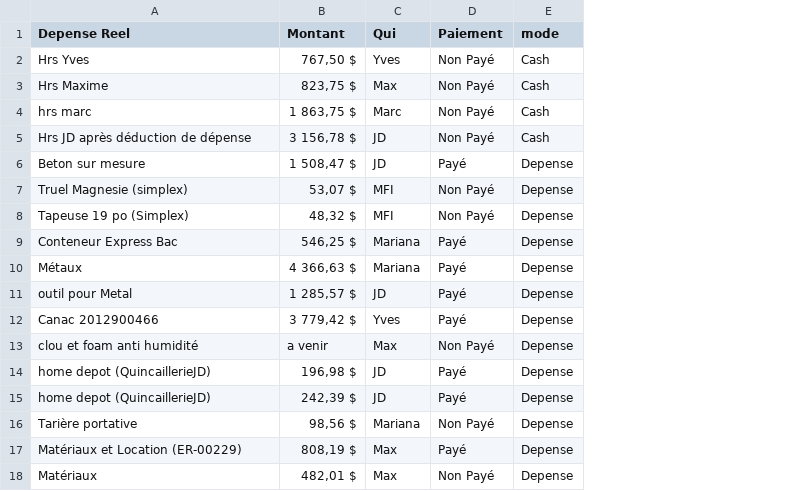
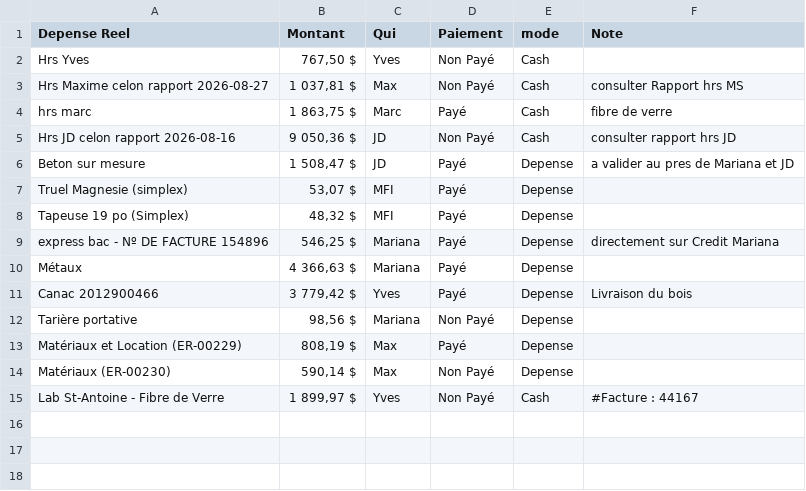
Before and after one commit to maximesavard-hue/mariana-dashboard, a CSV file: budget.csv, drawn as a sheet; removed rows and columns are numbered as before the commit, all else as after; the diff names each change by its address in the sheet, - before the commit and + after, or states it on an @@ line.

```diff
--- a/budget.csv
+++ b/budget.csv
+column F (Note), rows 3-11: consulter Rapport hrs MS | fibre de verre | consulter rapport hrs JD | a valider au pres de Mariana et JD |  |  | directement sur Credit Mariana |  | Livraison du bois
-A3 (Depense Reel): Hrs Maxime
+A3 (Depense Reel): Hrs Maxime celon rapport 2026-08-27
-B3 (Montant): 823,75 $
+B3 (Montant): 1 037,81 $
-D4 (Paiement): Non Payé
+D4 (Paiement): Payé
-A5 (Depense Reel): Hrs JD après déduction de dépense
+A5 (Depense Reel): Hrs JD celon rapport 2026-08-16
-B5 (Montant): 3 156,78 $
+B5 (Montant): 9 050,36 $
-D7:D8 (Paiement): Non Payé
+D7:D8 (Paiement): Payé
-A9 (Depense Reel): Conteneur Express Bac
+A9 (Depense Reel): express bac - Nº DE FACTURE 154896
-row 11: outil pour Metal | 1 285,57 $ | JD | Payé | Depense
-row 13: clou et foam anti humidité | a venir | Max | Non Payé | Depense
-row 14: home depot (QuincaillerieJD) | 196,98 $ | JD | Payé | Depense
-row 15: home depot (QuincaillerieJD) | 242,39 $ | JD | Payé | Depense
-A14 (Depense Reel): Matériaux
+A14 (Depense Reel): Matériaux (ER-00230)
-B14 (Montant): 482,01 $
+B14 (Montant): 590,14 $
+row 15: Lab St-Antoine - Fibre de Verre | 1 899,97 $ | Yves | Non Payé | Cash | #Facture : 44167
```
Also changed, not shown: Archive/budget.csv, taches.csv, 2 other files.
